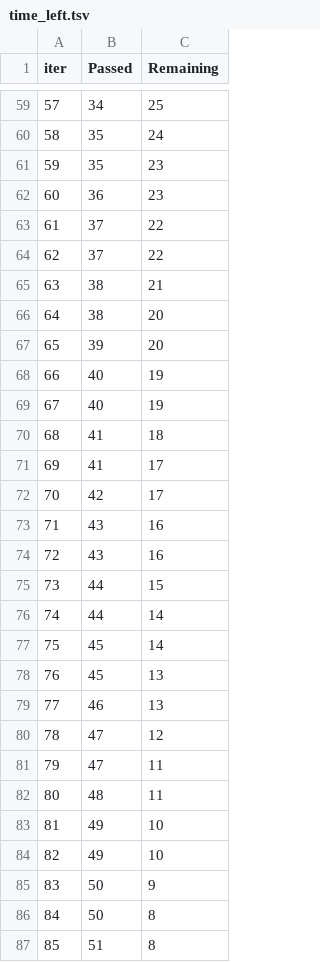
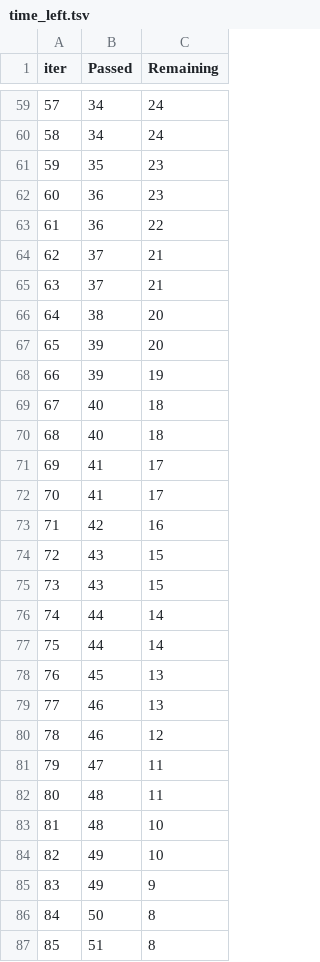
Before and after one commit to RahulSrivastava45/study-insight-student-performance-prediction, a TSV file: catboost_info/time_left.tsv, drawn as a sheet; only a part is shown, gaps mark what is left out; removed rows and columns are numbered as before the commit, all else as after; the diff covers the shown part only; the diff names each change by its address in the sheet, - before the commit and + after, or states it on an @@ line.

```diff
--- a/catboost_info/time_left.tsv
+++ b/catboost_info/time_left.tsv
@@ column A (iter) renumbered between rows 8 and 95 @@
-C59 (Remaining): 25
+C59 (Remaining): 24
-B60 (Passed): 35
+B60 (Passed): 34
+row 63: 61 | 36 | 22
-C64:C65 (Remaining): 22
+C64:C65 (Remaining): 21
-row 65: 63 | 38 | 21
+row 68: 66 | 39 | 19
-C69:C70 (Remaining): 19
+C69:C70 (Remaining): 18
-row 70: 68 | 41 | 18
+row 72: 70 | 41 | 17
-C73 (Remaining): 17
+C73 (Remaining): 16
-C74:C75 (Remaining): 16
+C74:C75 (Remaining): 15
-row 75: 73 | 44 | 15
-B77 (Passed): 45
+B77 (Passed): 44
-B80 (Passed): 47
+B80 (Passed): 46
+row 83: 81 | 48 | 10
-C85 (Remaining): 10
+C85 (Remaining): 9
-row 85: 83 | 50 | 9
```
Also changed, not shown: 12 added rows, 12 removed rows and 41 edited cells elsewhere in this file, 30 other files.
